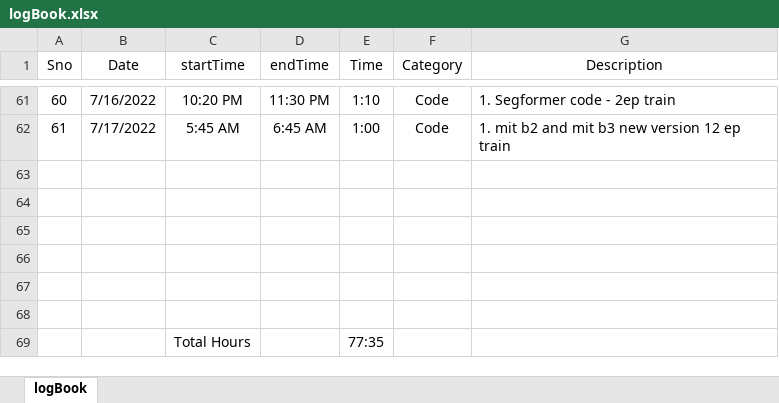
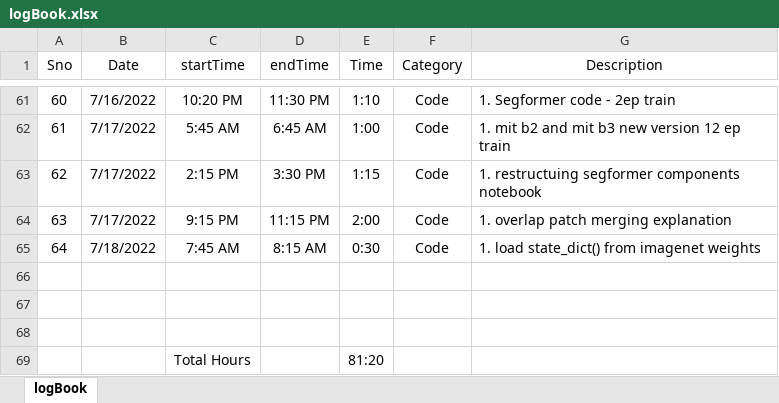
Before and after one commit to suryajayaraman/Semantic-Segmentation-using-Deep-Learning, an Excel workbook: logBook.xlsx, sheet logBook, drawn as a sheet; only a part is shown, gaps mark what is left out; values as stored, in another font and other column widths than the file's, no borders; removed rows and columns are numbered as before the commit, all else as after; the diff names each change by its address in the sheet, - before the commit and + after, or states it on an @@ line.

Commit message:
updated entries till 18th July morning 8am

```diff
--- a/logBook.xlsx (sheet logBook)
+++ b/logBook.xlsx (sheet logBook)
+row 63: 62 | 7/17/2022 | 2:15 PM | 3:30 PM | 1:15 | Code | 1. restructuing segformer components notebook
+row 64: 63 | 7/17/2022 | 9:15 PM | 11:15 PM | 2:00 | Code | 1. overlap patch merging explanation
+row 65: 64 | 7/18/2022 | 7:45 AM | 8:15 AM | 0:30 | Code | 1. load state_dict() from imagenet weights
-row 69: (empty)
+row 69:  |  | Total Hours |  | 81:20
-row 67: (empty)
-row 68: (empty)
-row 69:  |  | Total Hours |  | 77:35
```
